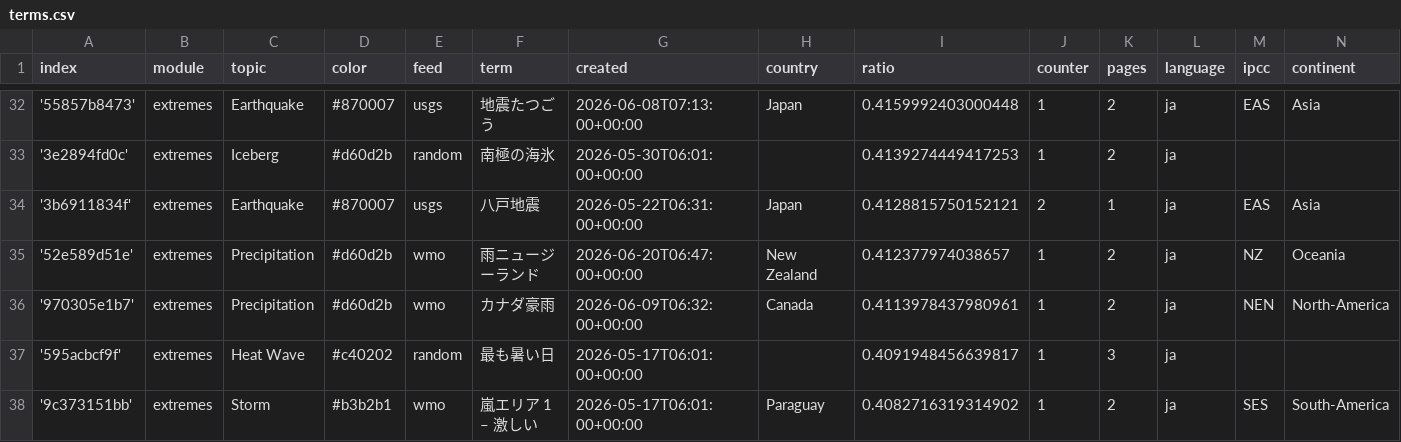
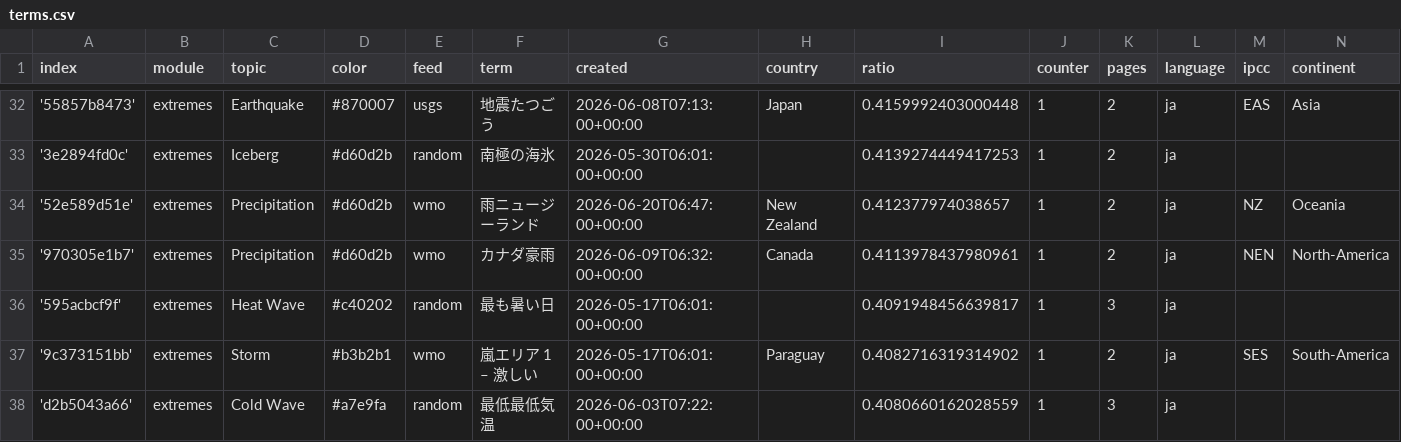
Before and after one commit to annajungfleischnews/japaneseExtremes, a CSV file: terms.csv, drawn as a sheet; only a part is shown, gaps mark what is left out; the shorter side is filled out with more unchanged rows.

Commit message:
Commit from GitHub Actions (harvest:0.0)

```diff
--- a/terms.csv
+++ b/terms.csv
@@ -33,3 +33,2 @@ index,module,topic,color,feed,term,created,country,ratio,counter,pages,language,
 '3e2894fd0c',extremes,Iceberg,#d60d2b,random,南極の海氷,2026-05-30T06:01:00+00:00,,0.4139274449417253,1,2,ja,,
-'3b6911834f',extremes,Earthquake,#870007,usgs,八戸地震,2026-05-22T06:31:00+00:00,Japan,0.4128815750152121,2,1,ja,EAS,Asia
 '52e589d51e',extremes,Precipitation,#d60d2b,wmo,雨ニュージーランド,2026-06-20T06:47:00+00:00,New Zealand,0.412377974038657,1,2,ja,NZ,Oceania
```
